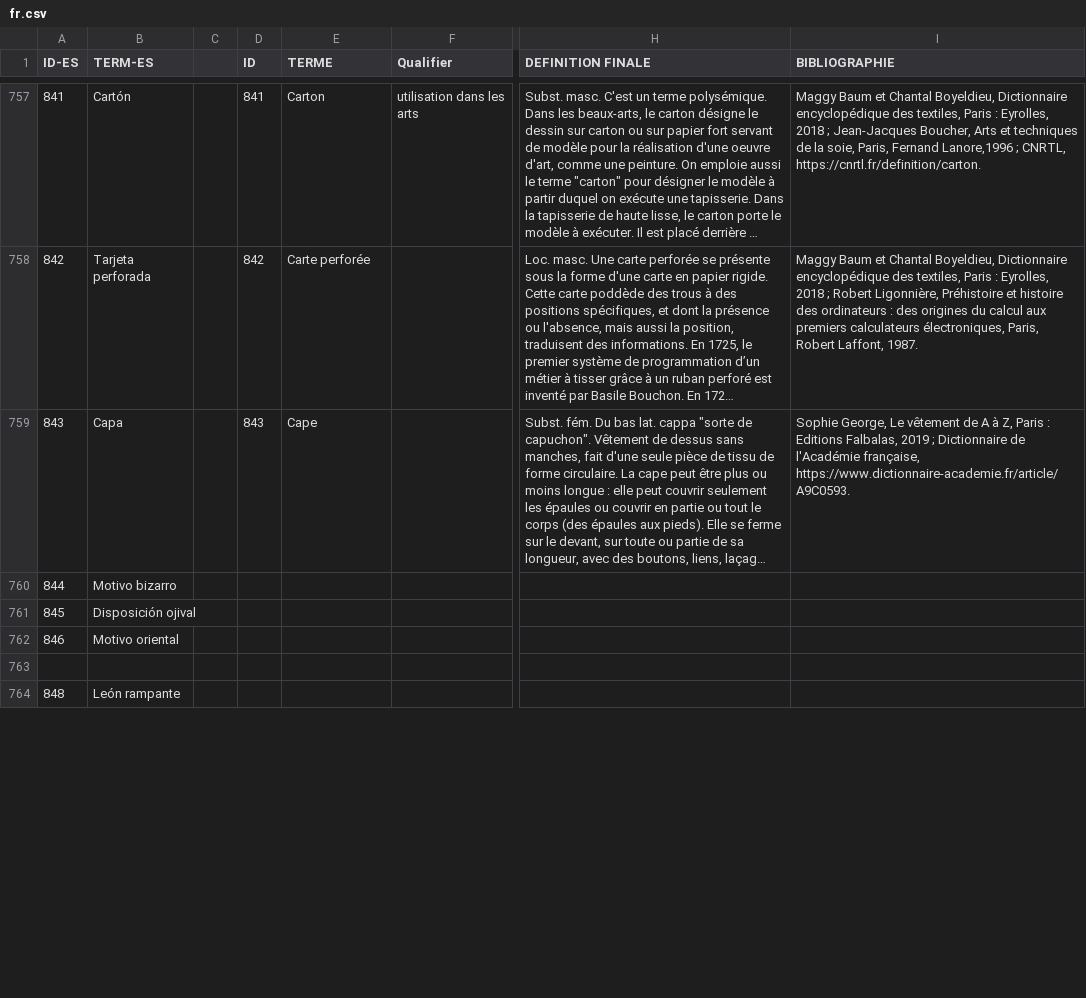
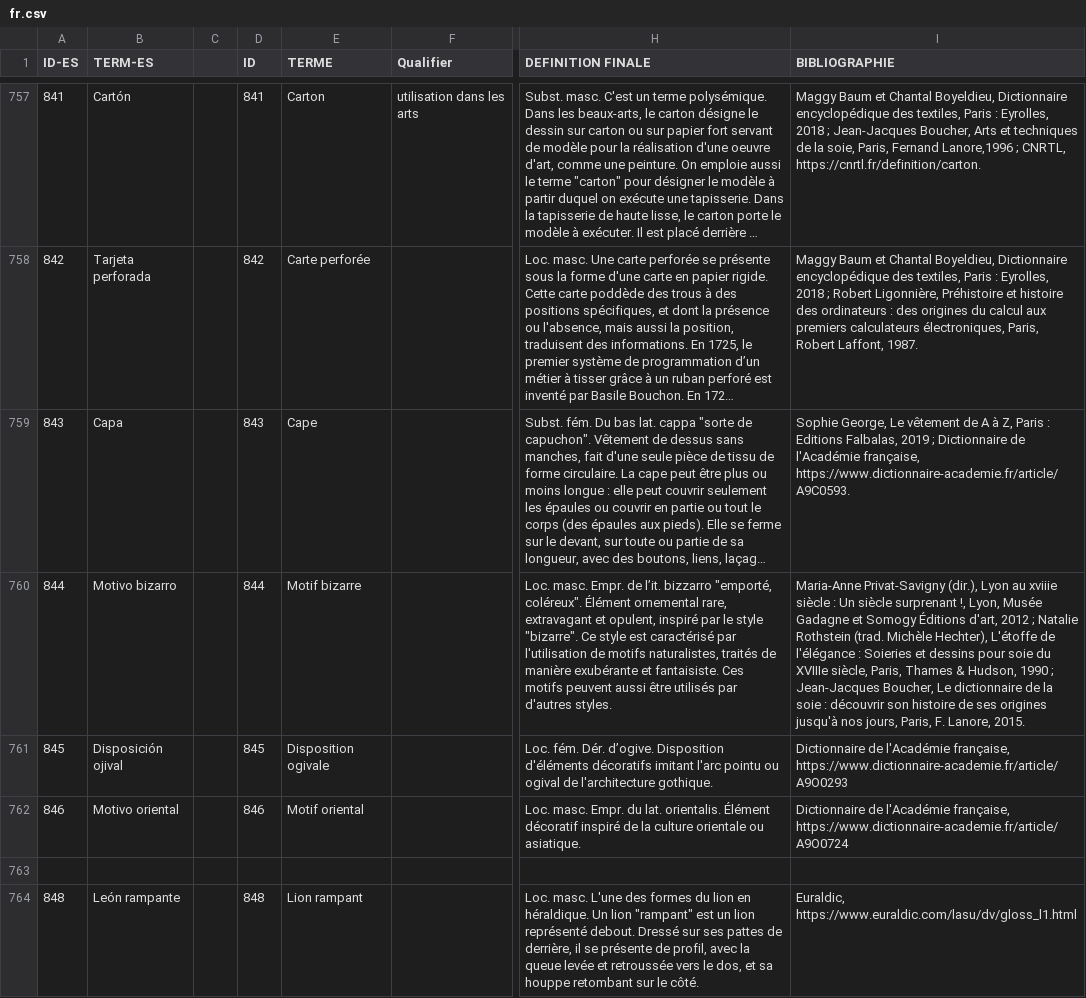
Before and after one commit to silknow/thesaurus, a CSV file: raw-data/fr.csv, drawn as a sheet; only a part is shown, gaps mark what is left out; long unchanged cells end in …; the diff covers the shown part only; the diff names each change by its address in the sheet, - before the commit and + after, or states it on an @@ line.

```diff
--- a/raw-data/fr.csv
+++ b/raw-data/fr.csv
-D760 (ID): (empty)
+D760 (ID): 844
-E760 (TERME): (empty)
+E760 (TERME): Motif bizarre
-H760 (DEFINITION FINALE): (empty)
+H760 (DEFINITION FINALE): Loc. masc. Empr. de l’it. bizzarro "emporté, coléreux". Élément ornemental rare, extravagant et opulent, inspiré par le style "bizarre". Ce style est caractérisé par l'utilisation de motifs naturalistes, traités de manière exubérante et fantaisiste. Ces motifs peuvent aussi être utilisés par d'autres styles.
-I760 (BIBLIOGRAPHIE): (empty)
+I760 (BIBLIOGRAPHIE): Maria-Anne Privat-Savigny (dir.), Lyon au xviiie siècle : Un siècle surprenant !, Lyon, Musée Gadagne et Somogy Éditions d'art, 2012 ; Natalie Rothstein (trad. Michèle Hechter), L'étoffe de l'élégance : Soieries et dessins pour soie du XVIIIe siècle, Paris, Thames & Hudson, 1990 ; Jean-Jacques Boucher, Le dictionnaire de la soie : découvrir son histoire de ses origines jusqu'à nos jours, Paris, F. Lanore, 2015.
-D761 (ID): (empty)
+D761 (ID): 845
-E761 (TERME): (empty)
+E761 (TERME): Disposition ogivale
-H761 (DEFINITION FINALE): (empty)
+H761 (DEFINITION FINALE): Loc. fém. Dér. d’ogive. Disposition d'éléments décoratifs imitant l'arc pointu ou ogival de l'architecture gothique.
-I761 (BIBLIOGRAPHIE): (empty)
+I761 (BIBLIOGRAPHIE): Dictionnaire de l'Académie française, https://www.dictionnaire-academie.fr/article/A9O0293
-D762 (ID): (empty)
+D762 (ID): 846
-E762 (TERME): (empty)
+E762 (TERME): Motif oriental
-H762 (DEFINITION FINALE): (empty)
+H762 (DEFINITION FINALE): Loc. masc. Empr. du lat. orientalis. Élément décoratif inspiré de la culture orientale ou asiatique.
-I762 (BIBLIOGRAPHIE): (empty)
+I762 (BIBLIOGRAPHIE): Dictionnaire de l'Académie française, https://www.dictionnaire-academie.fr/article/A9O0724
-D764 (ID): (empty)
+D764 (ID): 848
-E764 (TERME): (empty)
+E764 (TERME): Lion rampant
-H764 (DEFINITION FINALE): (empty)
+H764 (DEFINITION FINALE): Loc. masc. L'une des formes du lion en héraldique. Un lion "rampant" est un lion représenté debout. Dressé sur ses pattes de derrière, il se présente de profil, avec la queue levée et retroussée vers le dos, et sa houppe retombant sur le côté.
-I764 (BIBLIOGRAPHIE): (empty)
+I764 (BIBLIOGRAPHIE): Euraldic, https://www.euraldic.com/lasu/dv/gloss_l1.html
```
Also changed, not shown: 1 added row and 27 edited cells elsewhere in this file, raw-data/en.csv, raw-data/es.csv, 5 other files.
